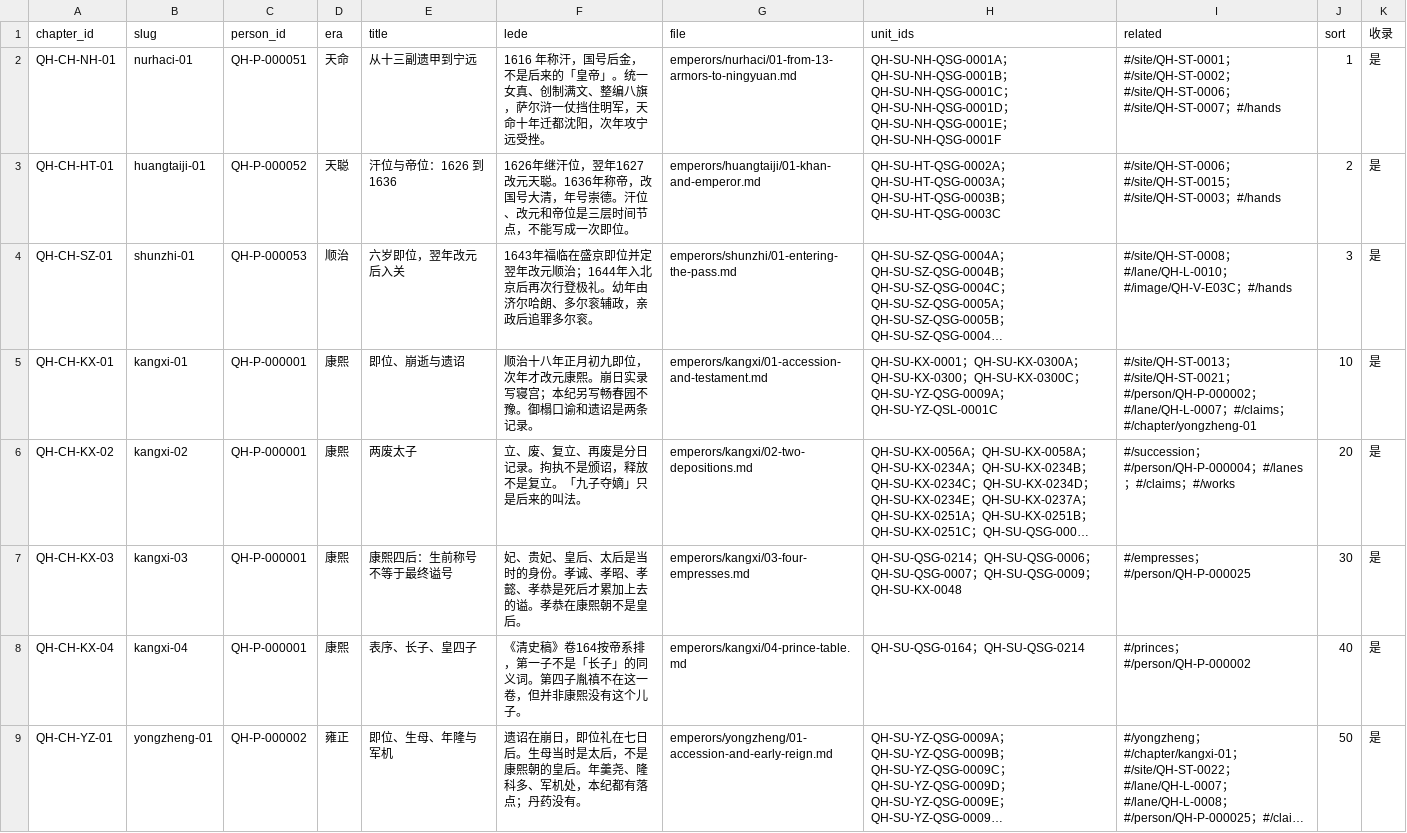
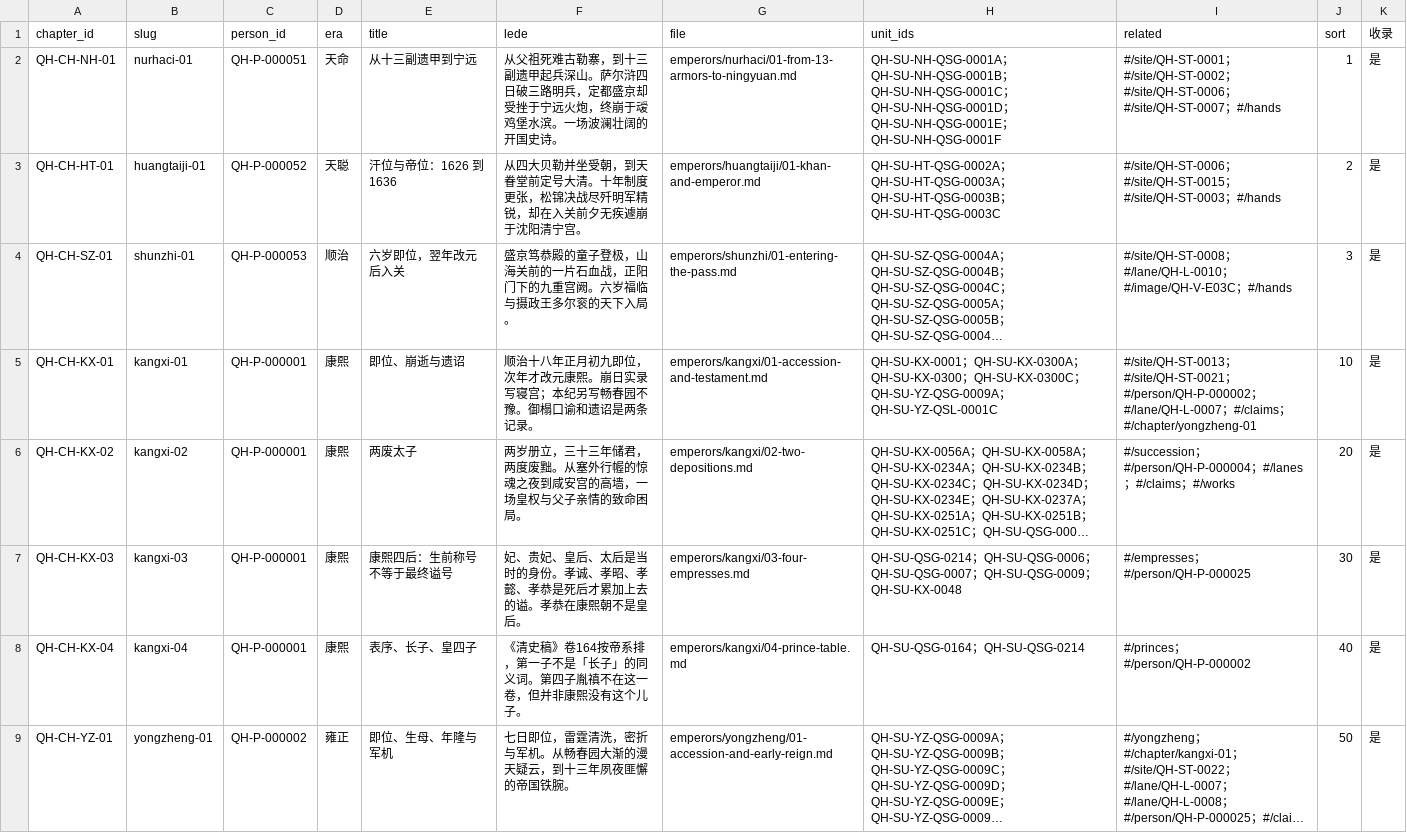
Before and after one commit to zonglinxie-cyber/qing-history-evidence-base, a CSV file: data/chapters.csv, drawn as a sheet; only a part is shown; long unchanged cells end in …; the diff covers the shown part only; the diff names each change by its address in the sheet, - before the commit and + after, or states it on an @@ line.

```diff
--- a/data/chapters.csv
+++ b/data/chapters.csv
-F2 (lede): 1616 年称汗，国号后金，不是后来的「皇帝」。统一女真、创制满文、整编八旗，萨尔浒一仗挡住明军，天命十年迁都沈阳，次年攻宁远受挫。
+F2 (lede): 从父祖死难古勒寨，到十三副遗甲起兵深山。萨尔浒四日破三路明兵，定都盛京却受挫于宁远火炮，终崩于叆鸡堡水滨。一场波澜壮阔的开国史诗。
-F3 (lede): 1626年继汗位，翌年1627改元天聪。1636年称帝，改国号大清，年号崇德。汗位、改元和帝位是三层时间节点，不能写成一次即位。
+F3 (lede): 从四大贝勒并坐受朝，到天眷堂前定号大清。十年制度更张，松锦决战尽歼明军精锐，却在入关前夕无疾遽崩于沈阳清宁宫。
-F4 (lede): 1643年福临在盛京即位并定翌年改元顺治；1644年入北京后再次行登极礼。幼年由济尔哈朗、多尔衮辅政，亲政后追罪多尔衮。
+F4 (lede): 盛京笃恭殿的童子登极，山海关前的一片石血战，正阳门下的九重宫阙。六岁福临与摄政王多尔衮的天下入局。
-F6 (lede): 立、废、复立、再废是分日记录。拘执不是颁诏，释放不是复立。「九子夺嫡」只是后来的叫法。
+F6 (lede): 两岁册立，三十三年储君，两度废黜。从塞外行幄的惊魂之夜到咸安宫的高墙，一场皇权与父子亲情的致命困局。
-F9 (lede): 遗诏在崩日，即位礼在七日后。生母当时是太后，不是康熙朝的皇后。年羹尧、隆科多、军机处，本纪都有落点；丹药没有。
+F9 (lede): 七日即位，雷霆清洗，密折与军机。从畅春园大渐的漫天疑云，到十三年夙夜匪懈的帝国铁腕。
```
Also changed, not shown: 15 edited cells elsewhere in this file, 13 other files.
